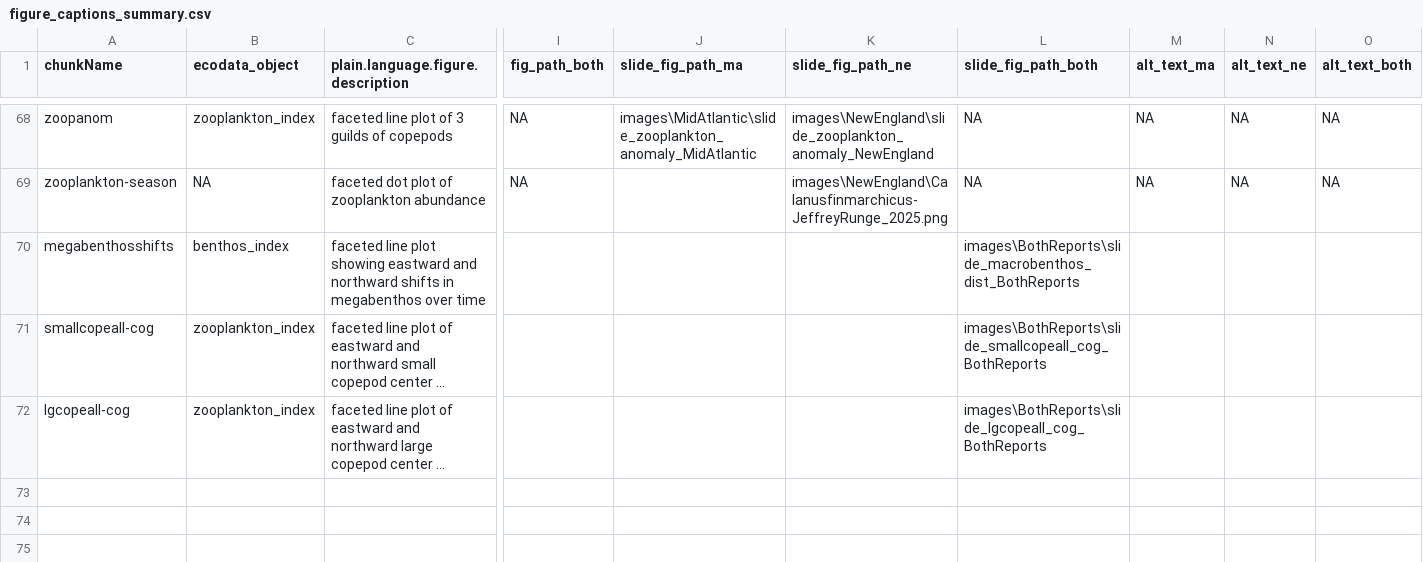
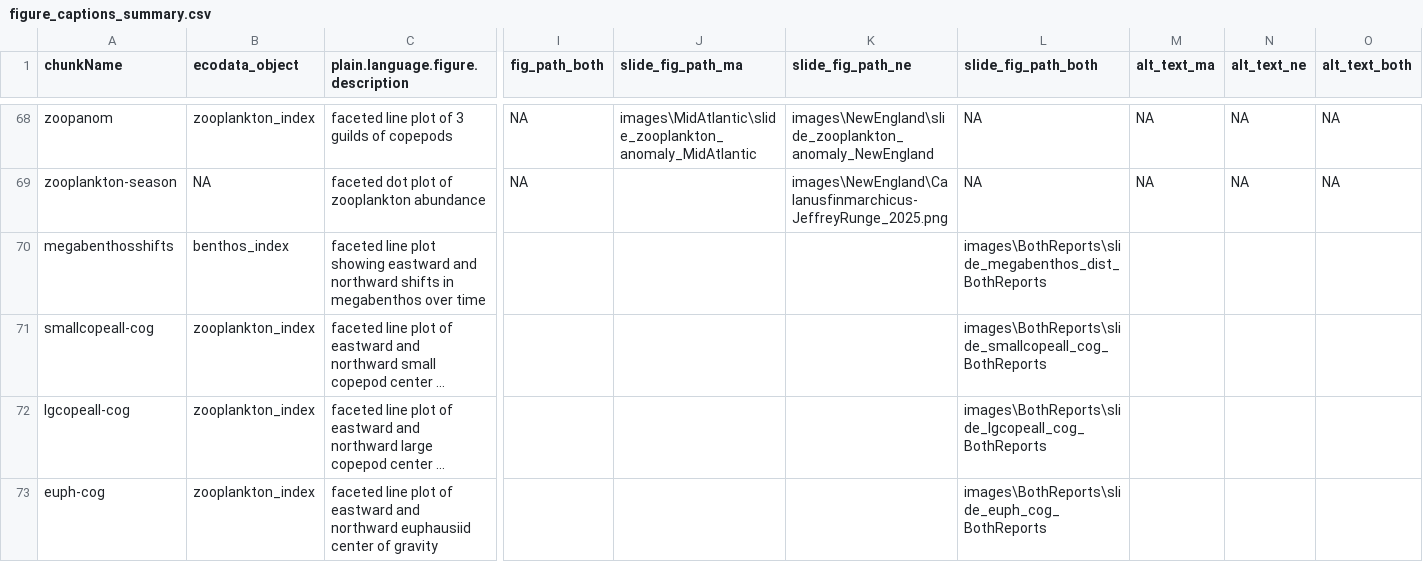
Before and after one commit to NEFSC/READ-EDAB-SOE_reports, a CSV file: utils/figure_captions_summary.csv, drawn as a sheet; only a part is shown, gaps mark what is left out; long unchanged cells end in …; rows hold the shown columns only; the diff names each change by its address in the sheet, - before the commit and + after, or states it on an @@ line.

Commit message:
updating slides

```diff
--- a/utils/figure_captions_summary.csv
+++ b/utils/figure_captions_summary.csv
-L70 (slide_fig_path_both): images\BothReports\slide_macrobenthos_dist_BothReports
+L70 (slide_fig_path_both): images\BothReports\slide_megabenthos_dist_BothReports
+row 73: euph-cog | zooplankton_index | faceted line plot of eastward and northward euphausiid center of gravity |  |  |  | images\BothReports\slide_euph_cog_BothReports
```
Also changed, not shown: 27 other files.
